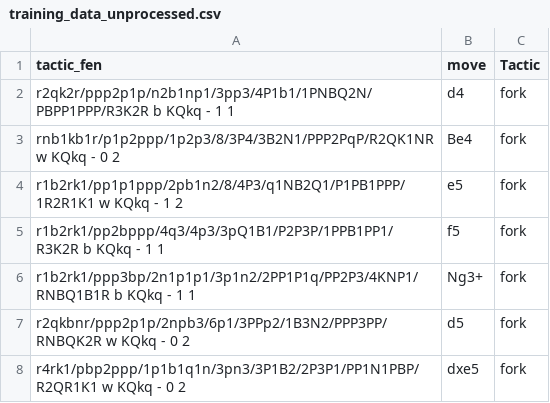
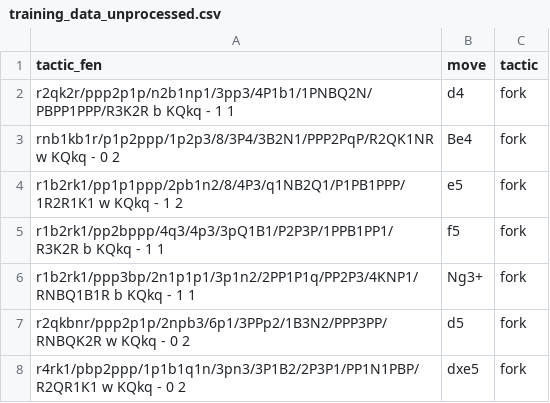
Before and after one commit to taylormccreary/ChessTacticClassifier, a CSV file: data/training_data_unprocessed.csv, drawn as a sheet; only a part is shown.

```diff
--- a/data/training_data_unprocessed.csv
+++ b/data/training_data_unprocessed.csv
@@ -1,2 +1,2 @@
-tactic_fen,move,Tactic
+tactic_fen,move,tactic
 r2qk2r/ppp2p1p/n2b1np1/3pp3/4P1b1/1PNBQ2N/PBPP1PPP/R3K2R b KQkq - 1 1,d4,fork
```
Also changed, not shown: 2 other files.
